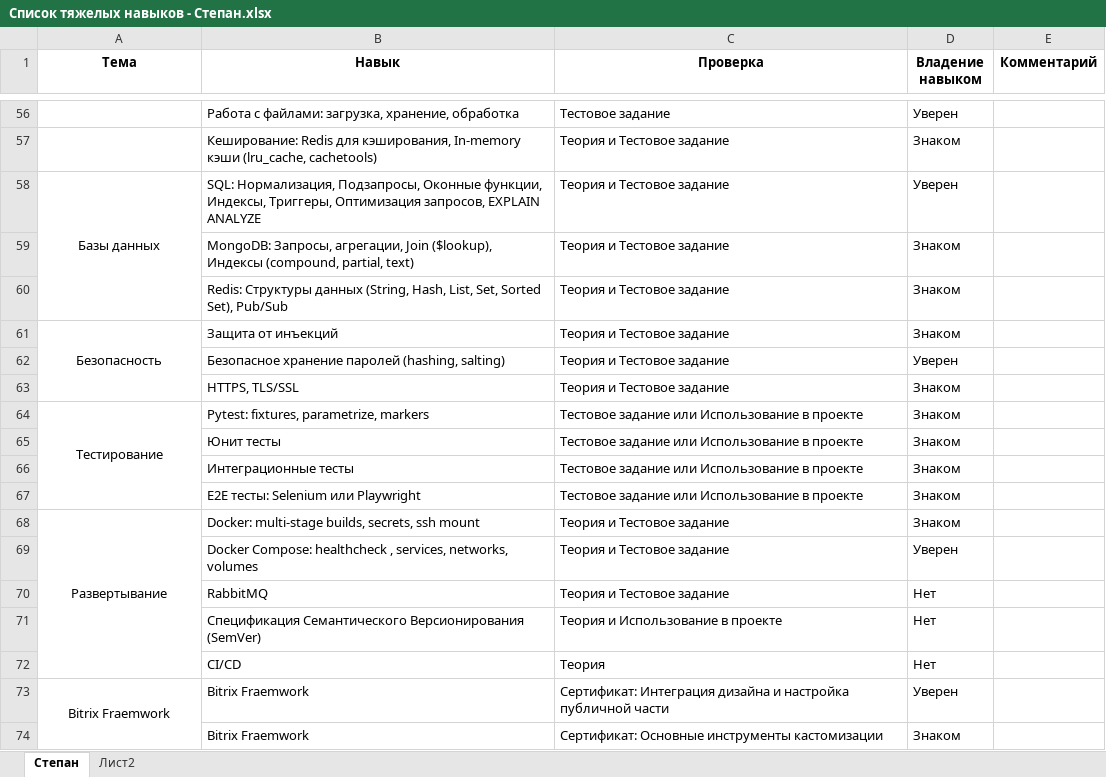
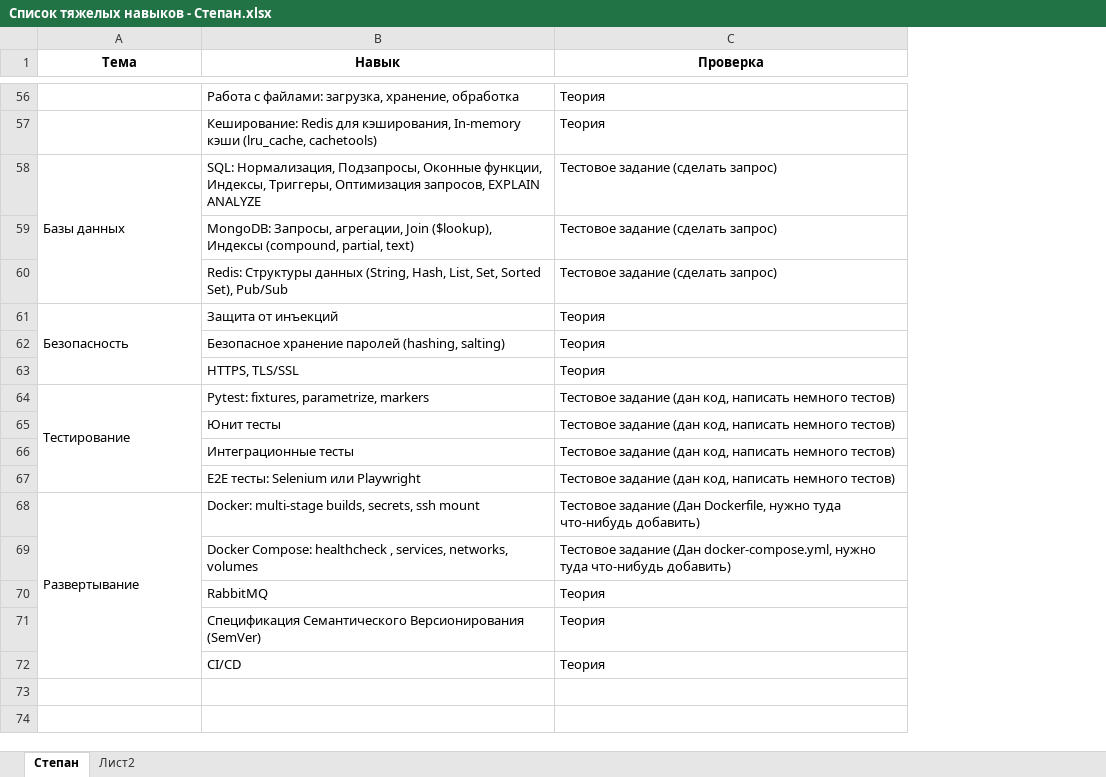
Before and after one commit to meman-s/hards, an Excel workbook: Список тяжелых навыков - Степан.xlsx, sheet Степан, drawn as a sheet; only a part is shown, gaps mark what is left out; values as stored, in another font and other column widths than the file's, no borders; charts and pictures not drawn; the diff covers the shown part only; the diff names each change by its address in the sheet, - before the commit and + after, or states it on an @@ line.

```diff
--- a/Список тяжелых навыков - Степан.xlsx (sheet Степан)
+++ b/Список тяжелых навыков - Степан.xlsx (sheet Степан)
-column D (Владение навыком), rows 56-72: Уверен | Знаком | Уверен | Знаком | Знаком | Знаком | Уверен | Знаком | Знаком | Знаком | Знаком | Знаком | Знаком | Уверен | Нет | Нет | Нет
-column E (Комментарий), empty
-C56 (Проверка): Тестовое задание
+C56 (Проверка): Теория
-C57 (Проверка): Теория и Тестовое задание
+C57 (Проверка): Теория
-A58 alignment: center
+A58 alignment: left
-C58:C60 (Проверка): Теория и Тестовое задание
+C58:C60 (Проверка): Тестовое задание (сделать запрос)
-A61 alignment: center
+A61 alignment: left
-C61:C63 (Проверка): Теория и Тестовое задание
+C61:C63 (Проверка): Теория
-A64 alignment: center
+A64 alignment: left
-C64:C67 (Проверка): Тестовое задание или Использование в проекте
+C64:C67 (Проверка): Тестовое задание (дан код, написать немного тестов)
-A68 alignment: center
+A68 alignment: left
-C68 (Проверка): Теория и Тестовое задание
+C68 (Проверка): Тестовое задание (Дан Dockerfile, нужно туда что-нибудь добавить)
-C69 (Проверка): Теория и Тестовое задание
+C69 (Проверка): Тестовое задание (Дан docker-compose.yml, нужно туда что-нибудь добавить)
-C70 (Проверка): Теория и Тестовое задание
+C70 (Проверка): Теория
-C71 (Проверка): Теория и Использование в проекте
+C71 (Проверка): Теория
-row 73: Bitrix Fraemwork | Bitrix Fraemwork | Сертификат: Интеграция дизайна и настройка публичной части | Уверен
-row 74:  | Bitrix Fraemwork | Сертификат: Основные инструменты кастомизации | Знаком
```
Also changed, not shown: 41 edited cells, cell formats and merged cells elsewhere in this sheet, charts or pictures, 2 other files.
